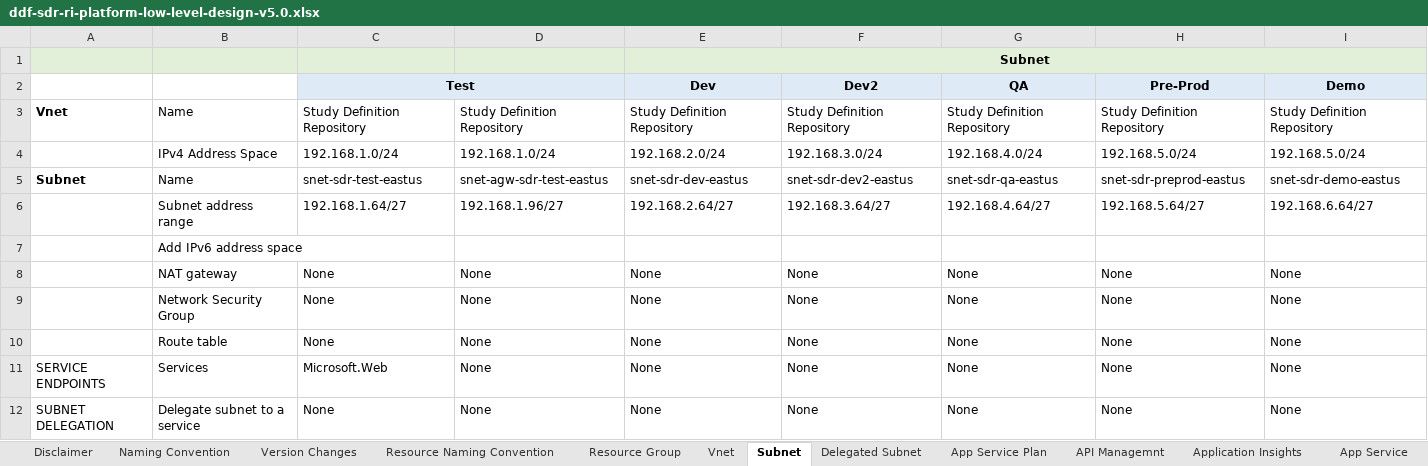
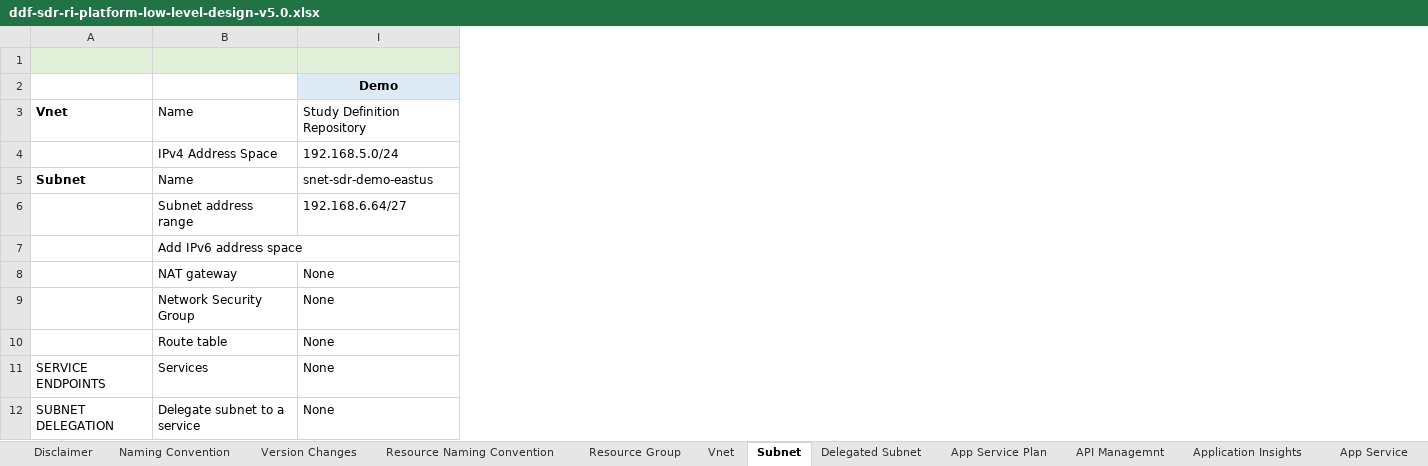
Before and after one commit to transcelerate/ddf-sdr-platform, an Excel workbook: documents/sdr-release-v2.0.2/ddf-sdr-ri-platform-low-level-design-v5.0.xlsx, sheet Subnet, drawn as a sheet; values as stored, in another font and other column widths than the file's, no borders; the diff names each change by its address in the sheet, - before the commit and + after, or states it on an @@ line.

```diff
--- a/documents/sdr-release-v2.0.2/ddf-sdr-ri-platform-low-level-design-v5.0.xlsx (sheet Subnet)
+++ b/documents/sdr-release-v2.0.2/ddf-sdr-ri-platform-low-level-design-v5.0.xlsx (sheet Subnet)
@@ column C hidden, rows 2-12: Test | Study Definition Repository | 192.168.1.0/24 | snet-sdr-test-eastus | 192.168.1.64/27 |  | None | None | None | Microsoft.Web | None @@
@@ column D hidden, rows 3-12: Study Definition Repository | 192.168.1.0/24 | snet-agw-sdr-test-eastus | 192.168.1.96/27 |  | None | None | None | None | None @@
@@ column E hidden, rows 1-12: Subnet | Dev | Study Definition Repository | 192.168.2.0/24 | snet-sdr-dev-eastus | 192.168.2.64/27 |  | None | None | None | None | None @@
@@ column F hidden, rows 2-12: Dev2 | Study Definition Repository | 192.168.3.0/24 | snet-sdr-dev2-eastus | 192.168.3.64/27 |  | None | None | None | None | None @@
@@ column G hidden, rows 2-12: QA | Study Definition Repository | 192.168.4.0/24 | snet-sdr-qa-eastus | 192.168.4.64/27 |  | None | None | None | None | None @@
@@ column H hidden, rows 2-12: Pre-Prod | Study Definition Repository | 192.168.5.0/24 | snet-sdr-preprod-eastus | 192.168.5.64/27 |  | None | None | None | None | None @@
```
Also changed, not shown: sheet Delegated Subnet, sheet App Service, sheet Azure Function App, sheet Azure Container Registry, sheet Azure Service Bus, sheet Log Analytics Workspace, 7 more sheets, 1 other file.
